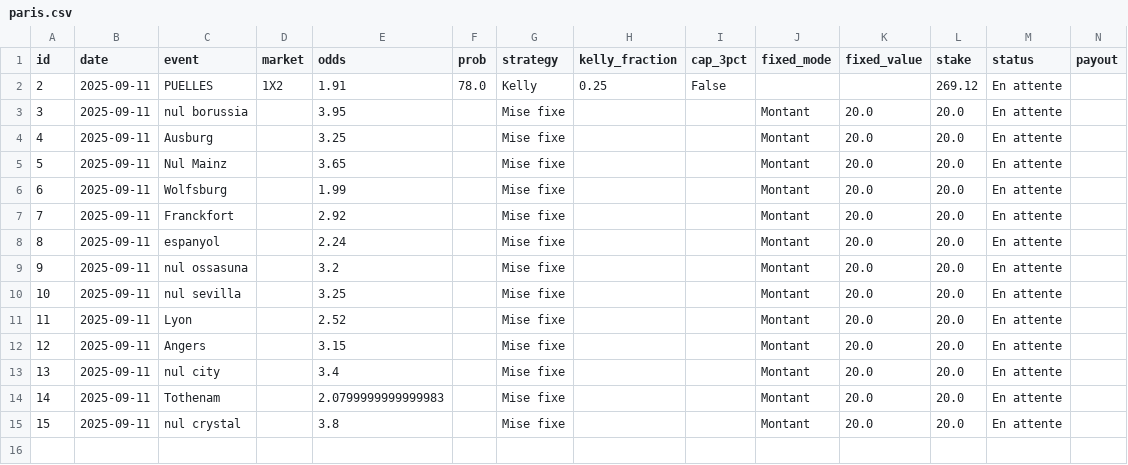
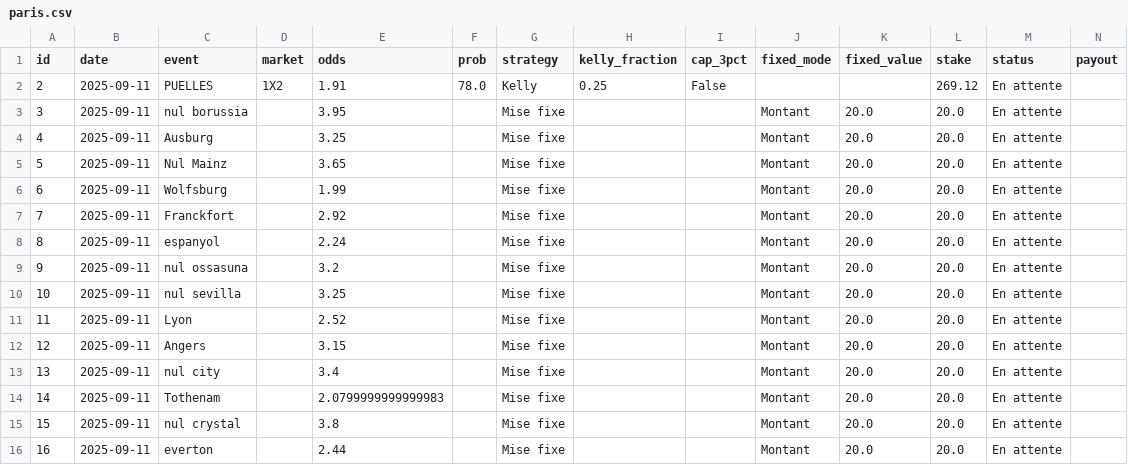
Before and after one commit to narvall018/bankroll, a CSV file: data/paris.csv, drawn as a sheet; only a part is shown; rows hold the shown columns only; the diff names each change by its address in the sheet, - before the commit and + after, or states it on an @@ line.

Commit message:
Update bets data

```diff
--- a/data/paris.csv
+++ b/data/paris.csv
+row 16: 16 | 2025-09-11 | everton |  | 2.44 |  | Mise fixe |  |  | Montant | 20.0 | 20.0 | En attente
```
